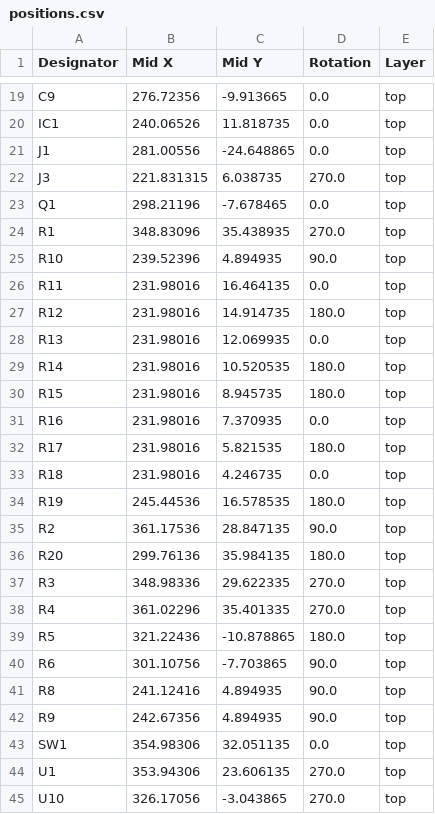
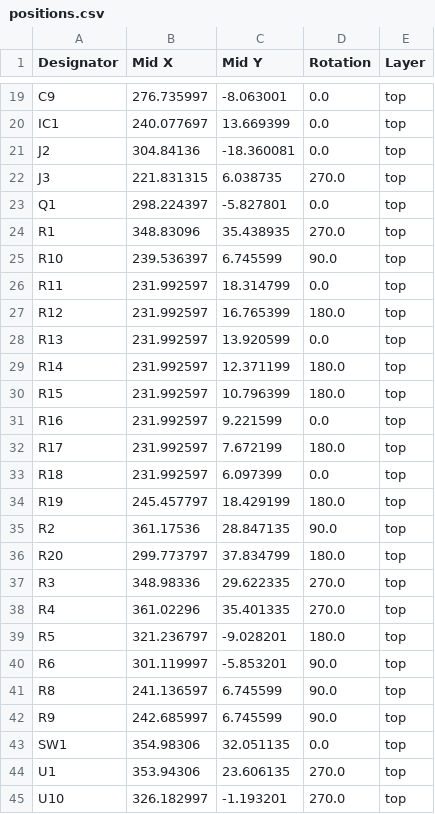
Before and after one commit to dumaiss/PercolatorLabs, a CSV file: Schem/LunchCrema/production/positions.csv, drawn as a sheet; only a part is shown, gaps mark what is left out; removed rows and columns are numbered as before the commit, all else as after; the diff covers the shown part only; the diff names each change by its address in the sheet, - before the commit and + after, or states it on an @@ line.

```diff
--- a/Schem/LunchCrema/production/positions.csv
+++ b/Schem/LunchCrema/production/positions.csv
-B19 (Mid X): 276.72356
+B19 (Mid X): 276.735997
-C19 (Mid Y): -9.913665
+C19 (Mid Y): -8.063001
-B20 (Mid X): 240.06526
+B20 (Mid X): 240.077697
-C20 (Mid Y): 11.818735
+C20 (Mid Y): 13.669399
-row 21: J1 | 281.00556 | -24.648865 | 0.0 | top
+row 21: J2 | 304.84136 | -18.360081 | 0.0 | top
-B23 (Mid X): 298.21196
+B23 (Mid X): 298.224397
-C23 (Mid Y): -7.678465
+C23 (Mid Y): -5.827801
-B25 (Mid X): 239.52396
+B25 (Mid X): 239.536397
-C25 (Mid Y): 4.894935
+C25 (Mid Y): 6.745599
-B26:B33 (Mid X): 231.98016
+B26:B33 (Mid X): 231.992597
-C26 (Mid Y): 16.464135
+C26 (Mid Y): 18.314799
-C27 (Mid Y): 14.914735
+C27 (Mid Y): 16.765399
-C28 (Mid Y): 12.069935
+C28 (Mid Y): 13.920599
-C29 (Mid Y): 10.520535
+C29 (Mid Y): 12.371199
-C30 (Mid Y): 8.945735
+C30 (Mid Y): 10.796399
-C31 (Mid Y): 7.370935
+C31 (Mid Y): 9.221599
-C32 (Mid Y): 5.821535
+C32 (Mid Y): 7.672199
-C33 (Mid Y): 4.246735
+C33 (Mid Y): 6.097399
-B34 (Mid X): 245.44536
+B34 (Mid X): 245.457797
-C34 (Mid Y): 16.578535
+C34 (Mid Y): 18.429199
-B36 (Mid X): 299.76136
+B36 (Mid X): 299.773797
-C36 (Mid Y): 35.984135
+C36 (Mid Y): 37.834799
-B39 (Mid X): 321.22436
+B39 (Mid X): 321.236797
-C39 (Mid Y): -10.878865
+C39 (Mid Y): -9.028201
-B40 (Mid X): 301.10756
+B40 (Mid X): 301.119997
-C40 (Mid Y): -7.703865
+C40 (Mid Y): -5.853201
-B41 (Mid X): 241.12416
+B41 (Mid X): 241.136597
-C41:C42 (Mid Y): 4.894935
+C41:C42 (Mid Y): 6.745599
-B42 (Mid X): 242.67356
+B42 (Mid X): 242.685997
-B45 (Mid X): 326.17056
+B45 (Mid X): 326.182997
-C45 (Mid Y): -3.043865
+C45 (Mid Y): -1.193201
```
Also changed, not shown: 52 edited cells elsewhere in this file, Schem/AfternoonBlend/production/bom.csv, Schem/AfternoonBlend/production/designators.csv, 20 other files.
